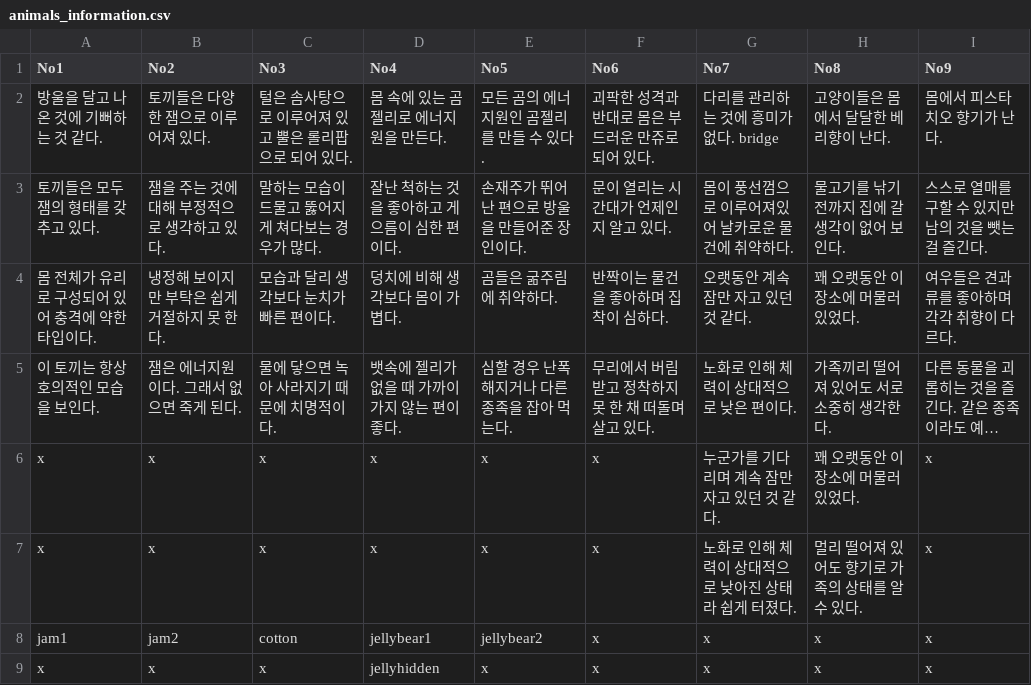
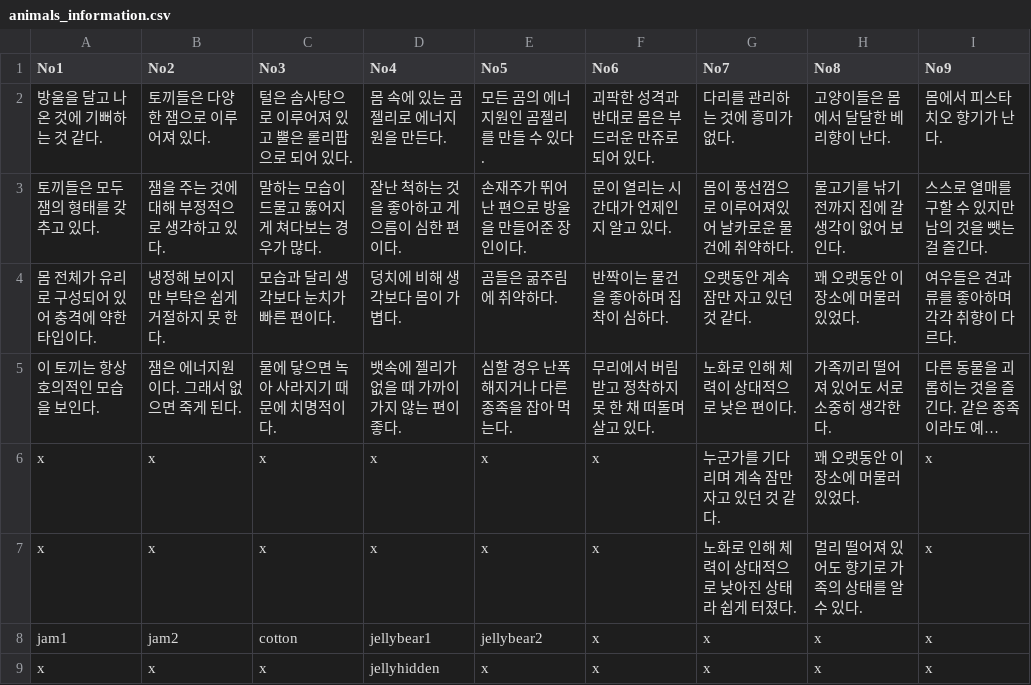
Before and after one commit to catdoglove/puzzlegame, a CSV file: Resources/CSV/animals_information.csv, drawn as a sheet; long unchanged cells end in ….

```diff
--- a/Resources/CSV/animals_information.csv
+++ b/Resources/CSV/animals_information.csv
@@ -1,3 +1,3 @@
 No1,No2,No3,No4,No5,No6,No7,No8,No9
-방울을 달고 나온 것에 기뻐하는 것 같다.,토끼들은 다양한 잼으로 이루어져 있다.,털은 솜사탕으로 이루어져 있고 뿔은 롤리팝으로 되어 있다.,몸 속에 있는 곰젤리로 에너지원을 만든다.,모든 곰의 에너지원인 곰젤리를 만들 수 있다.,괴팍한 성격과 반대로 몸은 부드러운 만쥬로 되어 있다.,다리를 관리하는 것에 흥미가 없다. bridge,고양이들은 몸에서 달달한 베리향이 난다.,몸에서 피스타치오 향기가 난다.
+방울을 달고 나온 것에 기뻐하는 것 같다.,토끼들은 다양한 잼으로 이루어져 있다.,털은 솜사탕으로 이루어져 있고 뿔은 롤리팝으로 되어 있다.,몸 속에 있는 곰젤리로 에너지원을 만든다.,모든 곰의 에너지원인 곰젤리를 만들 수 있다.,괴팍한 성격과 반대로 몸은 부드러운 만쥬로 되어 있다.,다리를 관리하는 것에 흥미가 없다.,고양이들은 몸에서 달달한 베리향이 난다.,몸에서 피스타치오 향기가 난다.
 토끼들은 모두 잼의 형태를 갖추고 있다.,잼을 주는 것에 대해 부정적으로 생각하고 있다.,말하는 모습이 드물고 뚫어지게 쳐다보는 경우가 많다.,잘난 척하는 것을 좋아하고 게으름이 심한 편이다.,손재주가 뛰어난 편으로 방울을 만들어준 장인이다.,문이 열리는 시간대가 언제인지 알고 있다.,몸이 풍선껌으로 이루어져있어 날카로운 물건에 취약하다.,물고기를 낚기 전까지 집에 갈 생각이 없어 보인다.,스스로 열매를 구할 수 있지만 남의 것을 뺏는 걸 즐긴다.
```
Also changed, not shown: 2 other files.
